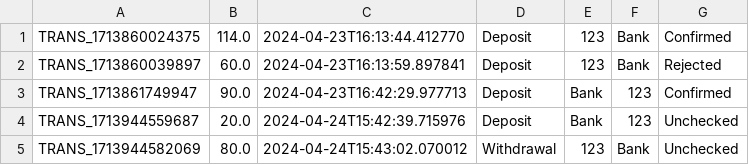
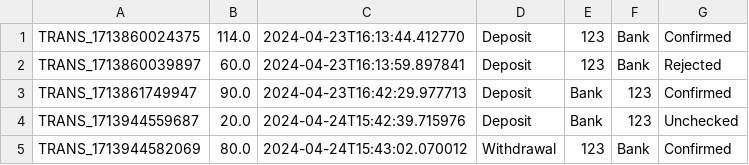
Before and after one commit to DH-MINI/KidBank_Java, a CSV file: src/main/resources/datacsv/transactionHistory.csv, drawn as a sheet.

Commit message:
solve change transaction state bug.

```diff
--- a/src/main/resources/datacsv/transactionHistory.csv
+++ b/src/main/resources/datacsv/transactionHistory.csv
@@ -4,2 +4,2 @@ TRANS_1713861749947,90.0,2024-04-23T16:42:29.977713,Deposit,Bank,123,Confirmed
 TRANS_1713944559687,20.0,2024-04-24T15:42:39.715976,Deposit,Bank,123,Unchecked
-TRANS_1713944582069,80.0,2024-04-24T15:43:02.070012,Withdrawal,123,Bank,Unchecked
+TRANS_1713944582069,80.0,2024-04-24T15:43:02.070012,Withdrawal,123,Bank,Confirmed
```
